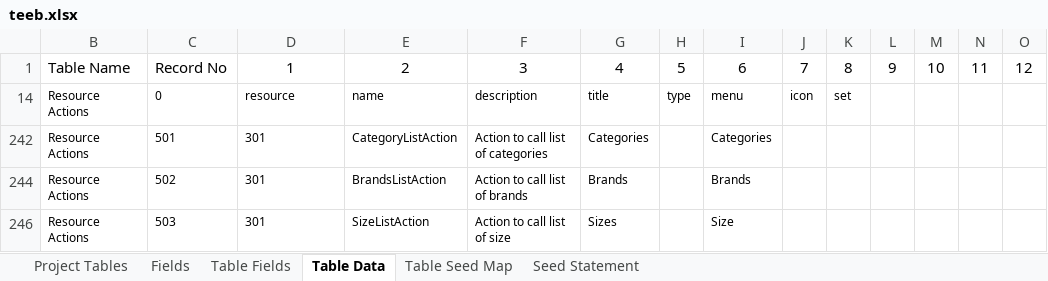
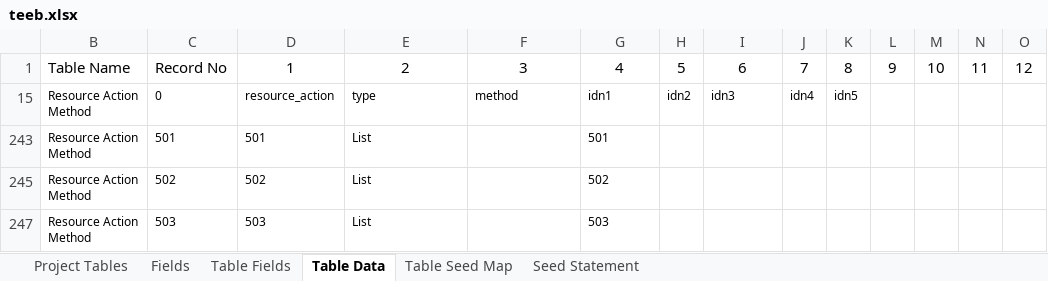
Before and after one commit to MilestoneInnovativeTechnologies/teebpd, an Excel workbook: teeb.xlsx, sheet Table Data, drawn as a sheet; only a part is shown; values as stored, in another font and other column widths than the file's, no borders; table styles not drawn; addresses are those after the commit; the diff covers the shown part only; the diff names each change by its address in the sheet, - before the commit and + after, or states it on an @@ line.

```diff
--- a/teeb.xlsx (sheet Table Data)
+++ b/teeb.xlsx (sheet Table Data)
-B15: Resource Actions
+B15: Resource Action Method
-D15: resource
+D15: resource_action
-E15: name
+E15: type
-F15: description
+F15: method
-G15: title
+G15: idn1
-H15: type
+H15: idn2
-I15: menu
+I15: idn3
-J15: icon
+J15: idn4
-K15: set
+K15: idn5
-B243: Resource Actions
+B243: Resource Action Method
-D243: 301
+D243: 501
-E243: CategoryListAction
+E243: List
-F243: Action to call list of categories
+F243: (empty)
-G243: Categories
+G243: 501
-I243: Categories
+I243: (empty)
-B245: Resource Actions
+B245: Resource Action Method
-D245: 301
+D245: 502
-E245: BrandsListAction
+E245: List
-F245: Action to call list of brands
+F245: (empty)
-G245: Brands
+G245: 502
-I245: Brands
+I245: (empty)
-B247: Resource Actions
+B247: Resource Action Method
-D247: 301
+D247: 503
-E247: SizeListAction
+E247: List
-F247: Action to call list of size
+F247: (empty)
-G247: Sizes
+G247: 503
-I247: Size
+I247: (empty)
```
Also changed, not shown: 148 edited cells elsewhere in this sheet, sheet Seed Statement, formulas that keep their value, hidden cells, 1 other file.
